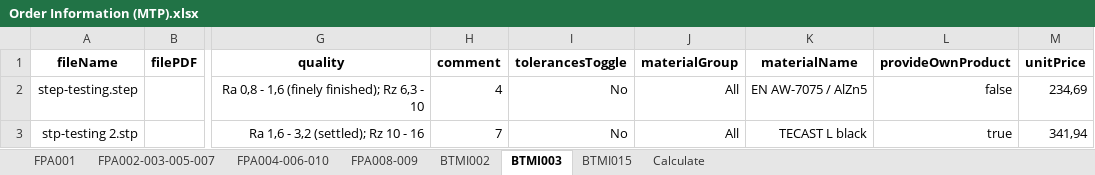
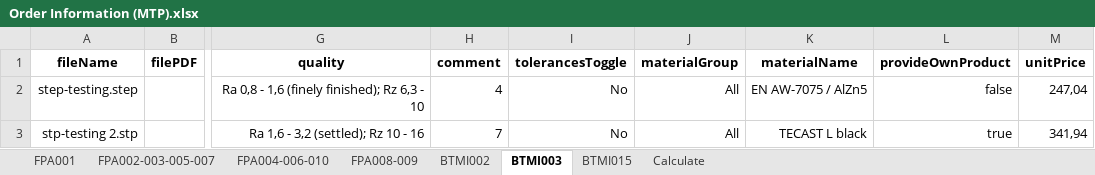
Before and after one commit to baothuy/gocad-auto-katalon, an Excel workbook: Data/Milled Or Turned Parts/Order/Order Information (MTP).xlsx, sheet BTMI003, drawn as a sheet; only a part is shown, gaps mark what is left out; values as stored, in another font and other column widths than the file's, no borders; the diff names each change by its address in the sheet, - before the commit and + after, or states it on an @@ line.

```diff
--- a/Data/Milled Or Turned Parts/Order/Order Information (MTP).xlsx (sheet BTMI003)
+++ b/Data/Milled Or Turned Parts/Order/Order Information (MTP).xlsx (sheet BTMI003)
-M2 (unitPrice): 234,69
+M2 (unitPrice): 247,04
```
Also changed, not shown: 1 other file.
